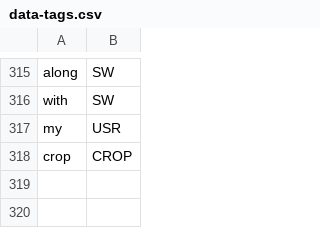
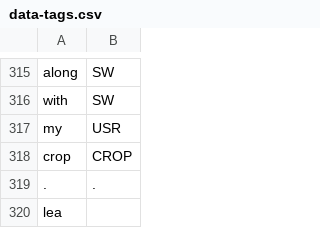
Before and after one commit to cutegirl520/SmartFarm-Assistant-NLP-ANN, a CSV file: datasets/data-tags.csv, drawn as a sheet; only a part is shown, gaps mark what is left out.

Commit message:
text change

```diff
--- a/datasets/data-tags.csv
+++ b/datasets/data-tags.csv
@@ -318 +318,3 @@ my,USR
 crop,CROP
+.,.
+lea
```
